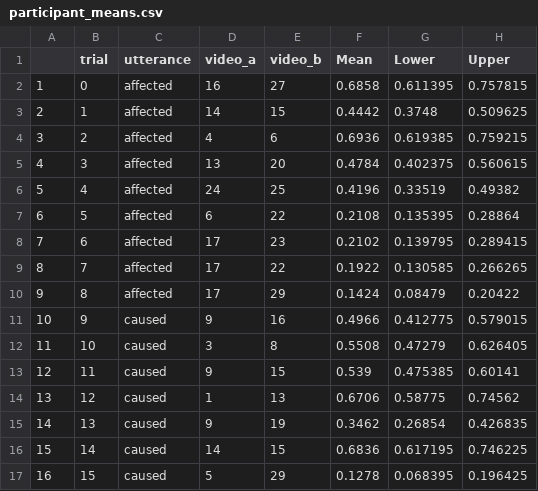
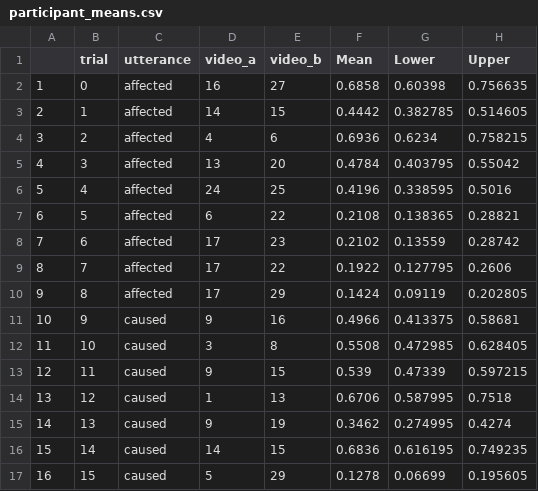
Before and after one commit to cicl-stanford/causal_language, a CSV file: data/experiment3/participant_means.csv, drawn as a sheet; only a part is shown; the diff covers the shown part only.

```diff
--- a/data/experiment3/participant_means.csv
+++ b/data/experiment3/participant_means.csv
@@ -1,17 +1,17 @@
 "","trial","utterance","video_a","video_b","Mean","Lower","Upper"
-"1",0,"affected",16,27,0.6858,0.611395,0.757815
-"2",1,"affected",14,15,0.4442,0.3748,0.509625
-"3",2,"affected",4,6,0.6936,0.619385,0.759215
-"4",3,"affected",13,20,0.4784,0.402375,0.560615
-"5",4,"affected",24,25,0.4196,0.33519,0.49382
-"6",5,"affected",6,22,0.2108,0.135395,0.28864
-"7",6,"affected",17,23,0.2102,0.139795,0.289415
-"8",7,"affected",17,22,0.1922,0.130585,0.266265
-"9",8,"affected",17,29,0.1424,0.08479,0.20422
-"10",9,"caused",9,16,0.4966,0.412775,0.579015
-"11",10,"caused",3,8,0.5508,0.47279,0.626405
-"12",11,"caused",9,15,0.539,0.475385,0.60141
-"13",12,"caused",1,13,0.6706,0.58775,0.74562
-"14",13,"caused",9,19,0.3462,0.26854,0.426835
-"15",14,"caused",14,15,0.6836,0.617195,0.746225
-"16",15,"caused",5,29,0.1278,0.068395,0.196425
+"1",0,"affected",16,27,0.6858,0.60398,0.756635
+"2",1,"affected",14,15,0.4442,0.382785,0.514605
+"3",2,"affected",4,6,0.6936,0.6234,0.758215
+"4",3,"affected",13,20,0.4784,0.403795,0.55042
+"5",4,"affected",24,25,0.4196,0.338595,0.5016
+"6",5,"affected",6,22,0.2108,0.138365,0.28821
+"7",6,"affected",17,23,0.2102,0.13559,0.28742
+"8",7,"affected",17,22,0.1922,0.127795,0.2606
+"9",8,"affected",17,29,0.1424,0.09119,0.202805
+"10",9,"caused",9,16,0.4966,0.413375,0.58681
+"11",10,"caused",3,8,0.5508,0.472985,0.628405
+"12",11,"caused",9,15,0.539,0.47339,0.597215
+"13",12,"caused",1,13,0.6706,0.587995,0.7518
+"14",13,"caused",9,19,0.3462,0.274995,0.4274
+"15",14,"caused",14,15,0.6836,0.616195,0.749235
+"16",15,"caused",5,29,0.1278,0.06699,0.195605
```
Also changed, not shown: 40 edited cells elsewhere in this file, data/experiment2/participant_means.csv, 22 other files.
